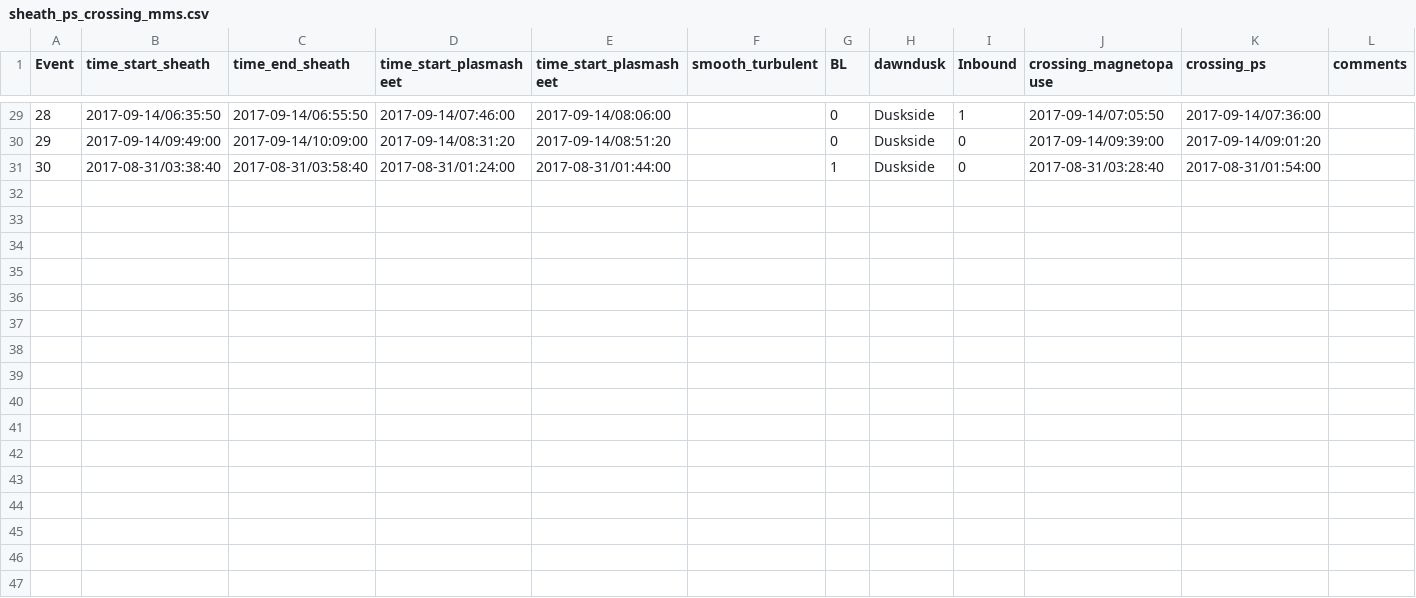
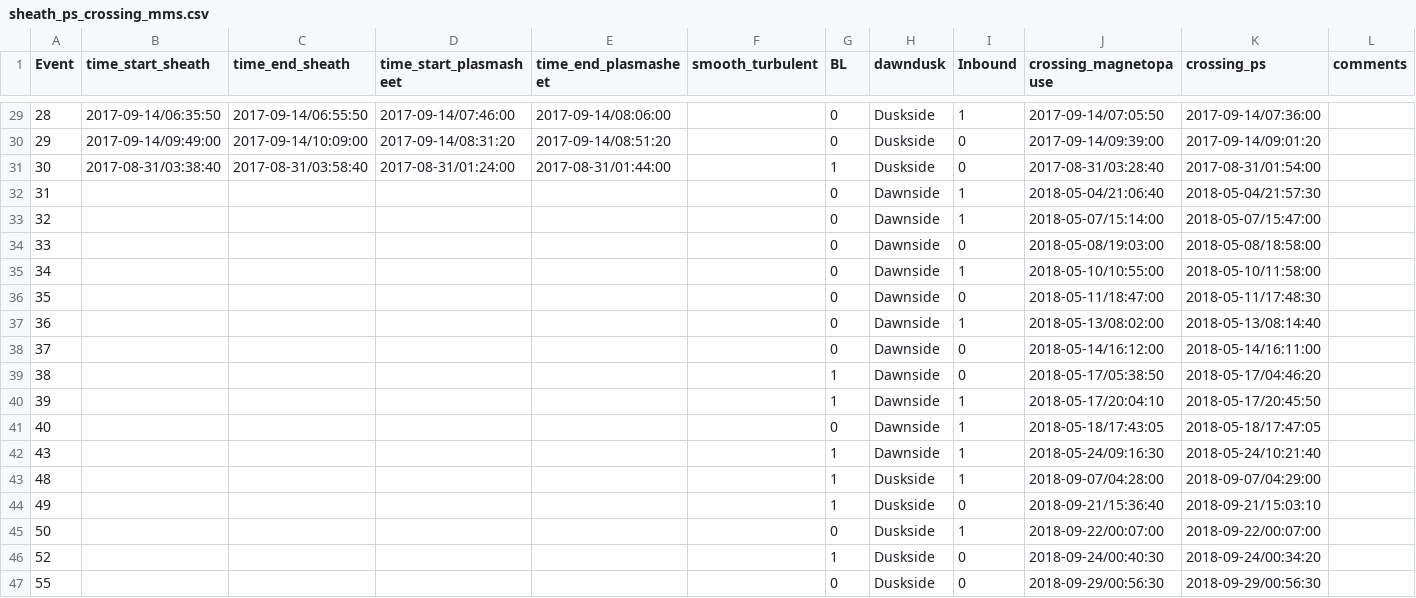
Before and after one commit to shihikoo/solar_wind_entry_study, a CSV file: data/sheath_ps_crossing_mms.csv, drawn as a sheet; only a part is shown, gaps mark what is left out; the diff names each change by its address in the sheet, - before the commit and + after, or states it on an @@ line.

```diff
--- a/data/sheath_ps_crossing_mms.csv
+++ b/data/sheath_ps_crossing_mms.csv
-E1: time_start_plasmasheet
+E1: time_end_plasmasheet
+row 32: 31 |  |  |  |  |  | 0 | Dawnside | 1 | 2018-05-04/21:06:40 | 2018-05-04/21:57:30
+row 33: 32 |  |  |  |  |  | 0 | Dawnside | 1 | 2018-05-07/15:14:00 | 2018-05-07/15:47:00
+row 34: 33 |  |  |  |  |  | 0 | Dawnside | 0 | 2018-05-08/19:03:00 | 2018-05-08/18:58:00
+row 35: 34 |  |  |  |  |  | 0 | Dawnside | 1 | 2018-05-10/10:55:00 | 2018-05-10/11:58:00
+row 36: 35 |  |  |  |  |  | 0 | Dawnside | 0 | 2018-05-11/18:47:00 | 2018-05-11/17:48:30
+row 37: 36 |  |  |  |  |  | 0 | Dawnside | 1 | 2018-05-13/08:02:00 | 2018-05-13/08:14:40
+row 38: 37 |  |  |  |  |  | 0 | Dawnside | 0 | 2018-05-14/16:12:00 | 2018-05-14/16:11:00
+row 39: 38 |  |  |  |  |  | 1 | Dawnside | 0 | 2018-05-17/05:38:50 | 2018-05-17/04:46:20
+row 40: 39 |  |  |  |  |  | 1 | Dawnside | 1 | 2018-05-17/20:04:10 | 2018-05-17/20:45:50
+row 41: 40 |  |  |  |  |  | 0 | Dawnside | 1 | 2018-05-18/17:43:05 | 2018-05-18/17:47:05
+row 42: 43 |  |  |  |  |  | 1 | Dawnside | 1 | 2018-05-24/09:16:30 | 2018-05-24/10:21:40
+row 43: 48 |  |  |  |  |  | 1 | Duskside | 1 | 2018-09-07/04:28:00 | 2018-09-07/04:29:00
+row 44: 49 |  |  |  |  |  | 1 | Duskside | 0 | 2018-09-21/15:36:40 | 2018-09-21/15:03:10
+row 45: 50 |  |  |  |  |  | 0 | Duskside | 1 | 2018-09-22/00:07:00 | 2018-09-22/00:07:00
+row 46: 52 |  |  |  |  |  | 1 | Duskside | 0 | 2018-09-24/00:40:30 | 2018-09-24/00:34:20
+row 47: 55 |  |  |  |  |  | 0 | Duskside | 0 | 2018-09-29/00:56:30 | 2018-09-29/00:56:30
```
Also changed, not shown: 11 other files.
